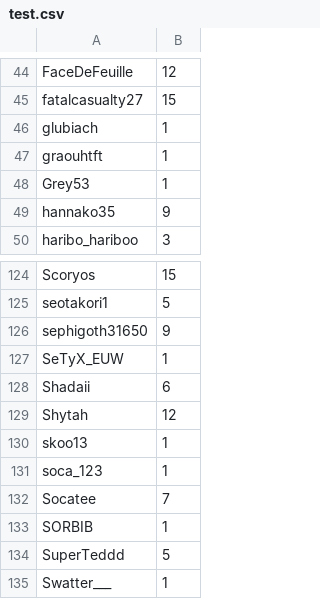
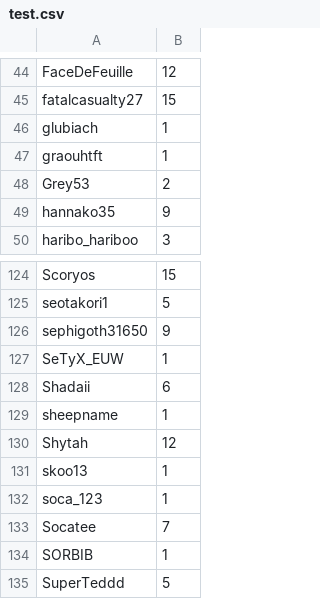
Before and after one commit to merciraph/Giveaway, a CSV file: data/test.csv, drawn as a sheet; only a part is shown, gaps mark what is left out; the shorter side is filled out with more unchanged rows.

Commit message:
Synchro 21/11/2026 - 19:11

```diff
--- a/data/test.csv
+++ b/data/test.csv
@@ -47,3 +47,3 @@ glubiach,1
 graouhtft,1
-Grey53,1
+Grey53,2
 hannako35,9
@@ -128,2 +128,3 @@ SeTyX_EUW,1
 Shadaii,6
+sheepname,1
 Shytah,12
```
